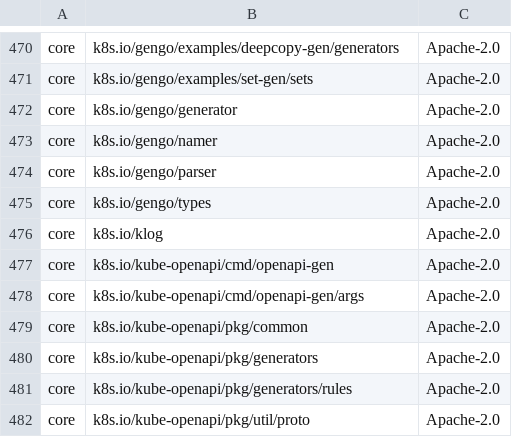
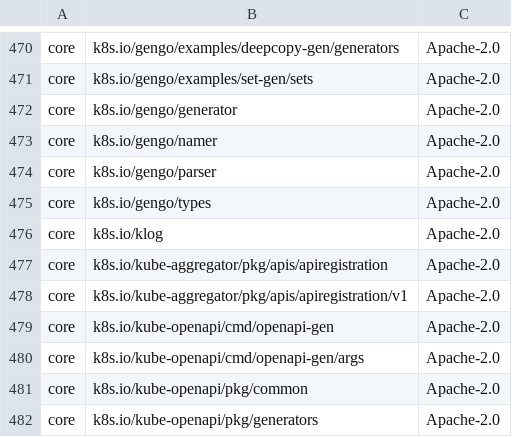
Before and after one commit to DataDog/datadog-operator, a CSV file: LICENSE-3rdparty.csv, drawn as a sheet; only a part is shown, gaps mark what is left out; the shorter side is filled out with more unchanged rows; the diff names each change by its address in the sheet, - before the commit and + after, or states it on an @@ line.

```diff
--- a/LICENSE-3rdparty.csv
+++ b/LICENSE-3rdparty.csv
+row 477: core | k8s.io/kube-aggregator/pkg/apis/apiregistration | Apache-2.0
+row 478: core | k8s.io/kube-aggregator/pkg/apis/apiregistration/v1 | Apache-2.0
```
Also changed, not shown: 28 other files.
